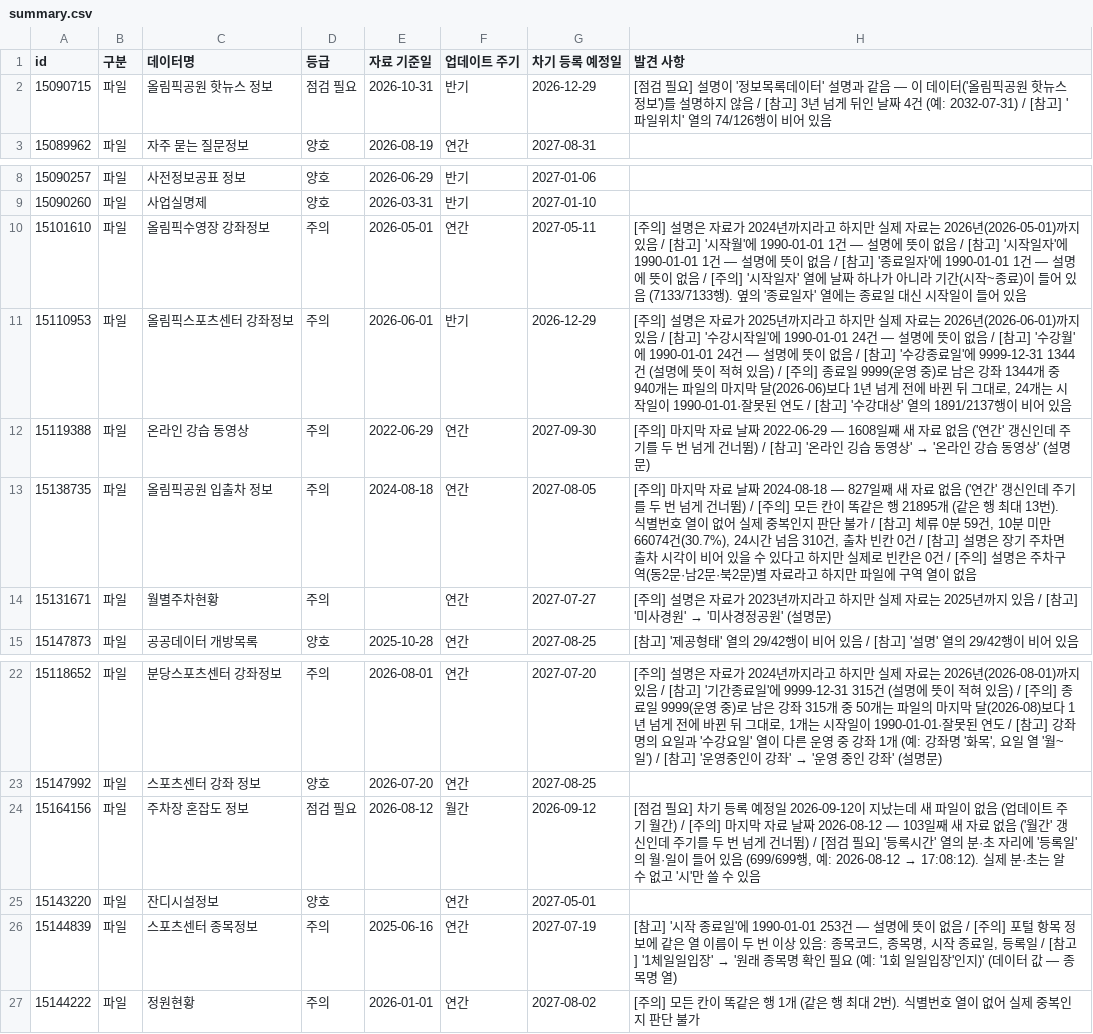
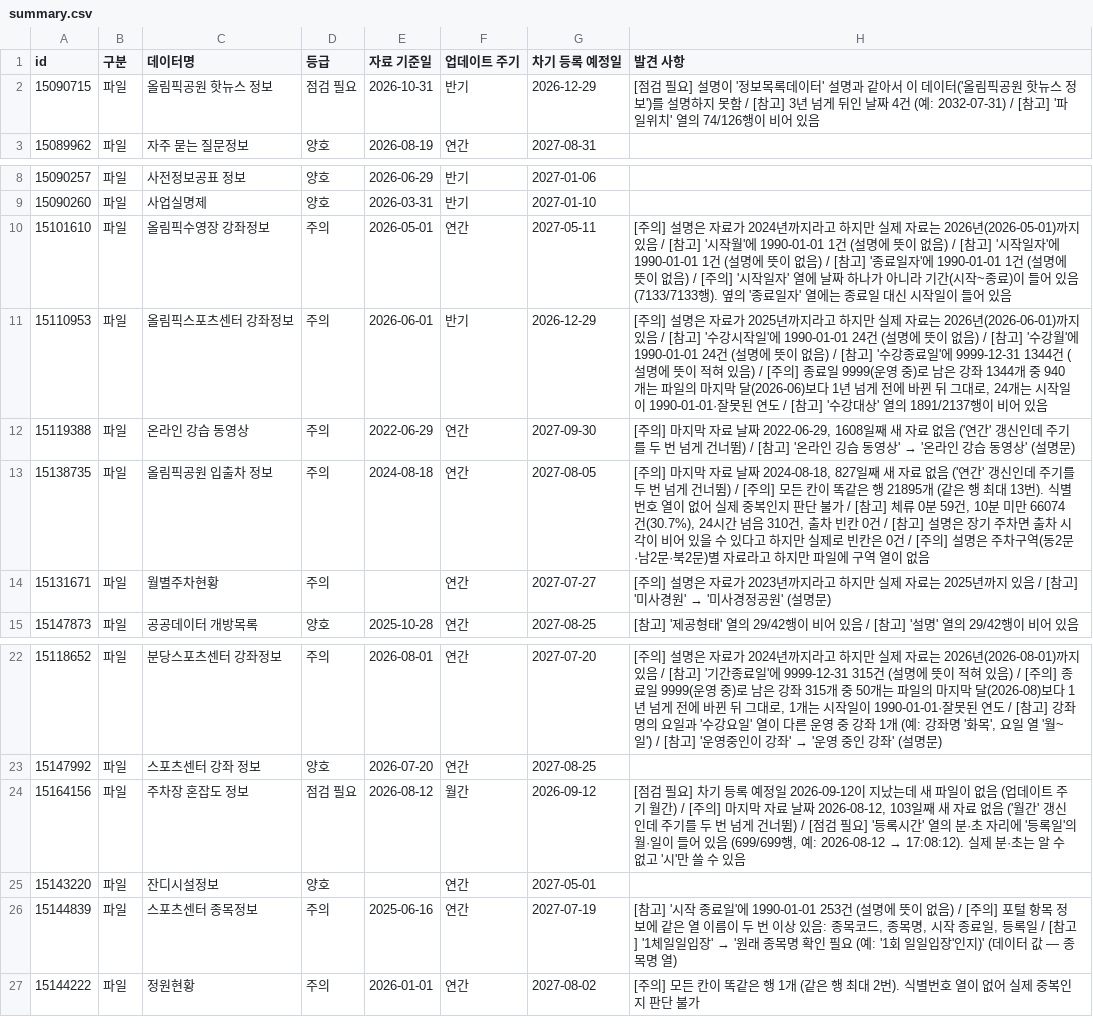
Before and after one commit to tkddn647-ship-it/kspo-opendata-check, a CSV file: out/summary.csv, drawn as a sheet; only a part is shown, gaps mark what is left out.

```diff
--- a/out/summary.csv
+++ b/out/summary.csv
@@ -1,3 +1,3 @@
 id,구분,데이터명,등급,자료 기준일,업데이트 주기,차기 등록 예정일,발견 사항
-15090715,파일,올림픽공원 핫뉴스 정보,점검 필요,2026-10-31,반기,2026-12-29,[점검 필요] 설명이 '정보목록데이터' 설명과 같음 — 이 데이터('올림픽공원 핫뉴스 정보')를 설명하지 않음 / [참고] 3년 넘게 뒤인 날짜 4건 (예: 2032-07-31) / [참고] '파일위치' 열의 74/126행이 비어 있음
+15090715,파일,올림픽공원 핫뉴스 정보,점검 필요,2026-10-31,반기,2026-12-29,[점검 필요] 설명이 '정보목록데이터' 설명과 같아서 이 데이터('올림픽공원 핫뉴스 정보')를 설명하지 못함 / [참고] 3년 넘게 뒤인 날짜 4건 (예: 2032-07-31) / [참고] '파일위치' 열의 74/126행이 비어 있음
 15089962,파일,자주 묻는 질문정보,양호,2026-08-19,연간,2027-08-31,
@@ -9,6 +9,6 @@
 15090260,파일,사업실명제,양호,2026-03-31,반기,2027-01-10,
-15101610,파일,올림픽수영장 강좌정보,주의,2026-05-01,연간,2027-05-11,[주의] 설명은 자료가 2024년까지라고 하지만 실제 자료는 2026년(2026-05-01)까지 있음 / [참고] '시작월'에 1990-01-01 1건 — 설명에 뜻이 없음 / [참고] '시작일자'에 1990-01-01 1건 — 설명에 뜻이 없음 / [참고] '종료일자'에 1990-01-01 1건 — 설명에 뜻이 없음 / [주의] '시작일자' 열에 날짜 하나가 아니라 기간(시작~종료)이 들어 있음 (7133/7133행). 옆의 '종료일자' 열에는 종료일 대신 시작일이 들어 있음
-15110953,파일,올림픽스포츠센터 강좌정보,주의,2026-06-01,반기,2026-12-29,"[주의] 설명은 자료가 2025년까지라고 하지만 실제 자료는 2026년(2026-06-01)까지 있음 / [참고] '수강시작일'에 1990-01-01 24건 — 설명에 뜻이 없음 / [참고] '수강월'에 1990-01-01 24건 — 설명에 뜻이 없음 / [참고] '수강종료일'에 9999-12-31 1344건 (설명에 뜻이 적혀 있음) / [주의] 종료일 9999(운영 중)로 남은 강좌 1344개 중 940개는 파일의 마지막 달(2026-06)보다 1년 넘게 전에 바뀐 뒤 그대로, 24개는 시작일이 1990-01-01·잘못된 연도 / [참고] '수강대상' 열의 1891/2137행이 비어 있음"
-15119388,파일,온라인 강습 동영상,주의,2022-06-29,연간,2027-09-30,[주의] 마지막 자료 날짜 2022-06-29 — 1608일째 새 자료 없음 ('연간' 갱신인데 주기를 두 번 넘게 건너뜀) / [참고] '온라인 깅습 동영상' → '온라인 강습 동영상' (설명문)
-15138735,파일,올림픽공원 입출차 정보,주의,2024-08-18,연간,2027-08-05,"[주의] 마지막 자료 날짜 2024-08-18 — 827일째 새 자료 없음 ('연간' 갱신인데 주기를 두 번 넘게 건너뜀) / [주의] 모든 칸이 똑같은 행 21895개 (같은 행 최대 13번). 식별번호 열이 없어 실제 중복인지 판단 불가 / [참고] 체류 0분 59건, 10분 미만 66074건(30.7%), 24시간 넘음 310건, 출차 빈칸 0건 / [참고] 설명은 장기 주차면 출차 시각이 비어 있을 수 있다고 하지만 실제로 빈칸은 0건 / [주의] 설명은 주차구역(동2문·남2문·북2문)별 자료라고 하지만 파일에 구역 열이 없음"
+15101610,파일,올림픽수영장 강좌정보,주의,2026-05-01,연간,2027-05-11,[주의] 설명은 자료가 2024년까지라고 하지만 실제 자료는 2026년(2026-05-01)까지 있음 / [참고] '시작월'에 1990-01-01 1건 (설명에 뜻이 없음) / [참고] '시작일자'에 1990-01-01 1건 (설명에 뜻이 없음) / [참고] '종료일자'에 1990-01-01 1건 (설명에 뜻이 없음) / [주의] '시작일자' 열에 날짜 하나가 아니라 기간(시작~종료)이 들어 있음 (7133/7133행). 옆의 '종료일자' 열에는 종료일 대신 시작일이 들어 있음
+15110953,파일,올림픽스포츠센터 강좌정보,주의,2026-06-01,반기,2026-12-29,"[주의] 설명은 자료가 2025년까지라고 하지만 실제 자료는 2026년(2026-06-01)까지 있음 / [참고] '수강시작일'에 1990-01-01 24건 (설명에 뜻이 없음) / [참고] '수강월'에 1990-01-01 24건 (설명에 뜻이 없음) / [참고] '수강종료일'에 9999-12-31 1344건 (설명에 뜻이 적혀 있음) / [주의] 종료일 9999(운영 중)로 남은 강좌 1344개 중 940개는 파일의 마지막 달(2026-06)보다 1년 넘게 전에 바뀐 뒤 그대로, 24개는 시작일이 1990-01-01·잘못된 연도 / [참고] '수강대상' 열의 1891/2137행이 비어 있음"
+15119388,파일,온라인 강습 동영상,주의,2022-06-29,연간,2027-09-30,"[주의] 마지막 자료 날짜 2022-06-29, 1608일째 새 자료 없음 ('연간' 갱신인데 주기를 두 번 넘게 건너뜀) / [참고] '온라인 깅습 동영상' → '온라인 강습 동영상' (설명문)"
+15138735,파일,올림픽공원 입출차 정보,주의,2024-08-18,연간,2027-08-05,"[주의] 마지막 자료 날짜 2024-08-18, 827일째 새 자료 없음 ('연간' 갱신인데 주기를 두 번 넘게 건너뜀) / [주의] 모든 칸이 똑같은 행 21895개 (같은 행 최대 13번). 식별번호 열이 없어 실제 중복인지 판단 불가 / [참고] 체류 0분 59건, 10분 미만 66074건(30.7%), 24시간 넘음 310건, 출차 빈칸 0건 / [참고] 설명은 장기 주차면 출차 시각이 비어 있을 수 있다고 하지만 실제로 빈칸은 0건 / [주의] 설명은 주차구역(동2문·남2문·북2문)별 자료라고 하지만 파일에 구역 열이 없음"
 15131671,파일,월별주차현황,주의,,연간,2027-07-27,[주의] 설명은 자료가 2023년까지라고 하지만 실제 자료는 2025년까지 있음 / [참고] '미사경원' → '미사경정공원' (설명문)
@@ -23,5 +23,5 @@
 15147992,파일,스포츠센터 강좌 정보,양호,2026-07-20,연간,2027-08-25,
-15164156,파일,주차장 혼잡도 정보,점검 필요,2026-08-12,월간,2026-09-12,"[점검 필요] 차기 등록 예정일 2026-09-12이 지났는데 새 파일이 없음 (업데이트 주기 월간) / [주의] 마지막 자료 날짜 2026-08-12 — 103일째 새 자료 없음 ('월간' 갱신인데 주기를 두 번 넘게 건너뜀) / [점검 필요] '등록시간' 열의 분·초 자리에 '등록일'의 월·일이 들어 있음 (699/699행, 예: 2026-08-12 → 17:08:12). 실제 분·초는 알 수 없고 '시'만 쓸 수 있음"
+15164156,파일,주차장 혼잡도 정보,점검 필요,2026-08-12,월간,2026-09-12,"[점검 필요] 차기 등록 예정일 2026-09-12이 지났는데 새 파일이 없음 (업데이트 주기 월간) / [주의] 마지막 자료 날짜 2026-08-12, 103일째 새 자료 없음 ('월간' 갱신인데 주기를 두 번 넘게 건너뜀) / [점검 필요] '등록시간' 열의 분·초 자리에 '등록일'의 월·일이 들어 있음 (699/699행, 예: 2026-08-12 → 17:08:12). 실제 분·초는 알 수 없고 '시'만 쓸 수 있음"
 15143220,파일,잔디시설정보,양호,,연간,2027-05-01,
-15144839,파일,스포츠센터 종목정보,주의,2025-06-16,연간,2027-07-19,"[참고] '시작 종료일'에 1990-01-01 253건 — 설명에 뜻이 없음 / [주의] 포털 항목 정보에 같은 열 이름이 두 번 이상 있음: 종목코드, 종목명, 시작 종료일, 등록일 / [참고] '1체일일입장' → '원래 종목명 확인 필요 (예: '1회 일일입장'인지)' (데이터 값 — 종목명 열)"
+15144839,파일,스포츠센터 종목정보,주의,2025-06-16,연간,2027-07-19,"[참고] '시작 종료일'에 1990-01-01 253건 (설명에 뜻이 없음) / [주의] 포털 항목 정보에 같은 열 이름이 두 번 이상 있음: 종목코드, 종목명, 시작 종료일, 등록일 / [참고] '1체일일입장' → '원래 종목명 확인 필요 (예: '1회 일일입장'인지)' (데이터 값 — 종목명 열)"
 15144222,파일,정원현황,주의,2026-01-01,연간,2027-08-02,[주의] 모든 칸이 똑같은 행 1개 (같은 행 최대 2번). 식별번호 열이 없어 실제 중복인지 판단 불가
```
Also changed, not shown: 11 other files.
